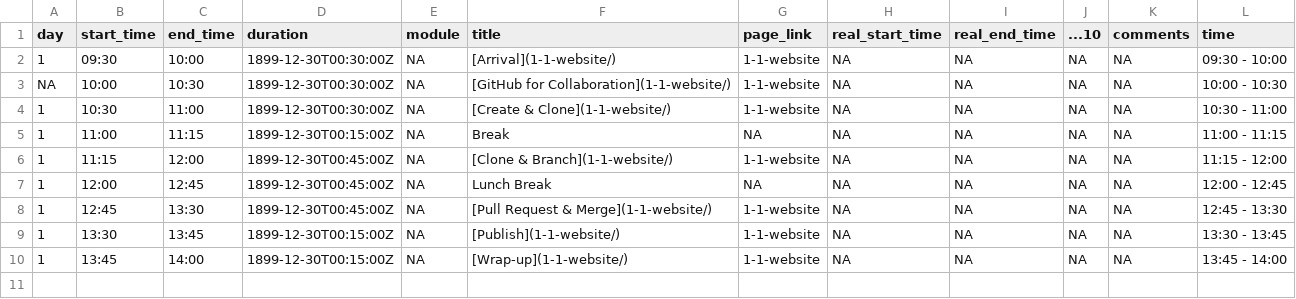
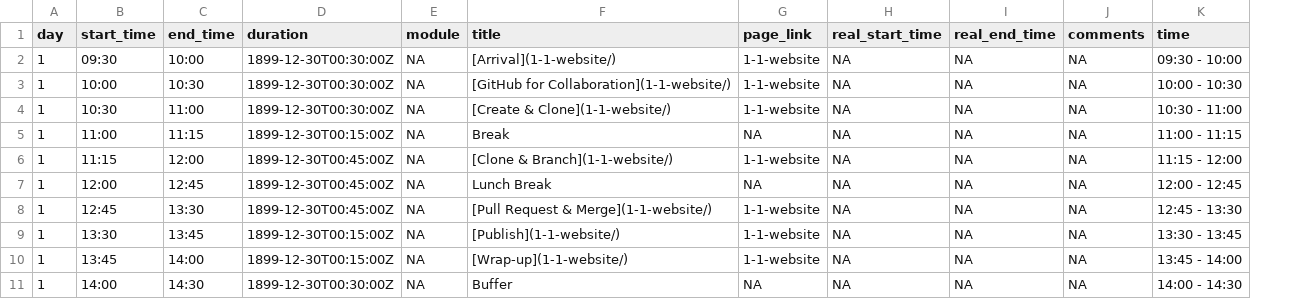
Before and after one commit to gitforsci-ghe/website, a CSV file: data/tbl-01-gitforsci-ghe-course-schedule.csv, drawn as a sheet; removed rows and columns are numbered as before the commit, all else as after; the diff names each change by its address in the sheet, - before the commit and + after, or states it on an @@ line.

```diff
--- a/data/tbl-01-gitforsci-ghe-course-schedule.csv
+++ b/data/tbl-01-gitforsci-ghe-course-schedule.csv
-column J (...10), rows 2-10: all NA
-A3 (day): NA
+A3 (day): 1
+row 11: 1 | 14:00 | 14:30 | 1899-12-30T00:30:00Z | NA | Buffer | NA | NA | NA | NA | 14:00 - 14:30
```
Also changed, not shown: 4 other files.
